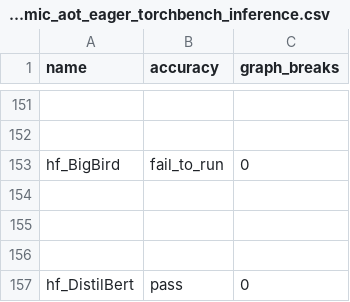
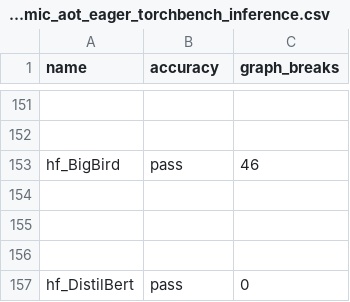
Before and after one commit to vortex-dev11/pytorch, a CSV file: benchmarks/dynamo/ci_expected_accuracy/dynamic_aot_eager_torchbench_inference.csv, drawn as a sheet; only a part is shown, gaps mark what is left out; the diff names each change by its address in the sheet, - before the commit and + after, or states it on an @@ line.

Commit message:
Update hf_BirdBird periodic-dynamo-benchmarks results (#126414)
can't repro this regression. also nothing in the faulty PR range would cause it only for 1 model. the job is still causing noise, so we should mute it. I think just updating the graph break count is better than skipping the model here since it's still passing

Pull Request resolved: https://github.com/pytorch/pytorch/pull/126414
Approved by: https://github.com/ezyang

```diff
--- a/benchmarks/dynamo/ci_expected_accuracy/dynamic_aot_eager_torchbench_inference.csv
+++ b/benchmarks/dynamo/ci_expected_accuracy/dynamic_aot_eager_torchbench_inference.csv
-B153 (accuracy): fail_to_run
+B153 (accuracy): pass
-C153 (graph_breaks): 0
+C153 (graph_breaks): 46
```
Also changed, not shown: benchmarks/dynamo/ci_expected_accuracy/aot_eager_torchbench_training.csv, benchmarks/dynamo/ci_expected_accuracy/aot_inductor_torchbench_inference.csv, 8 other files.
